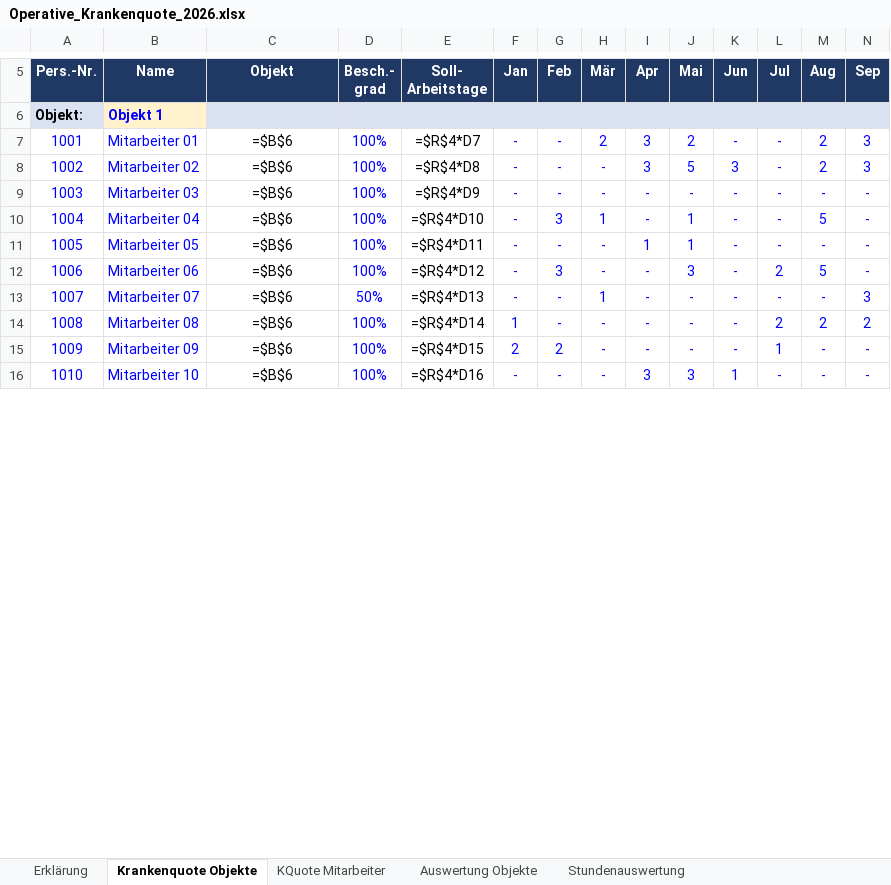
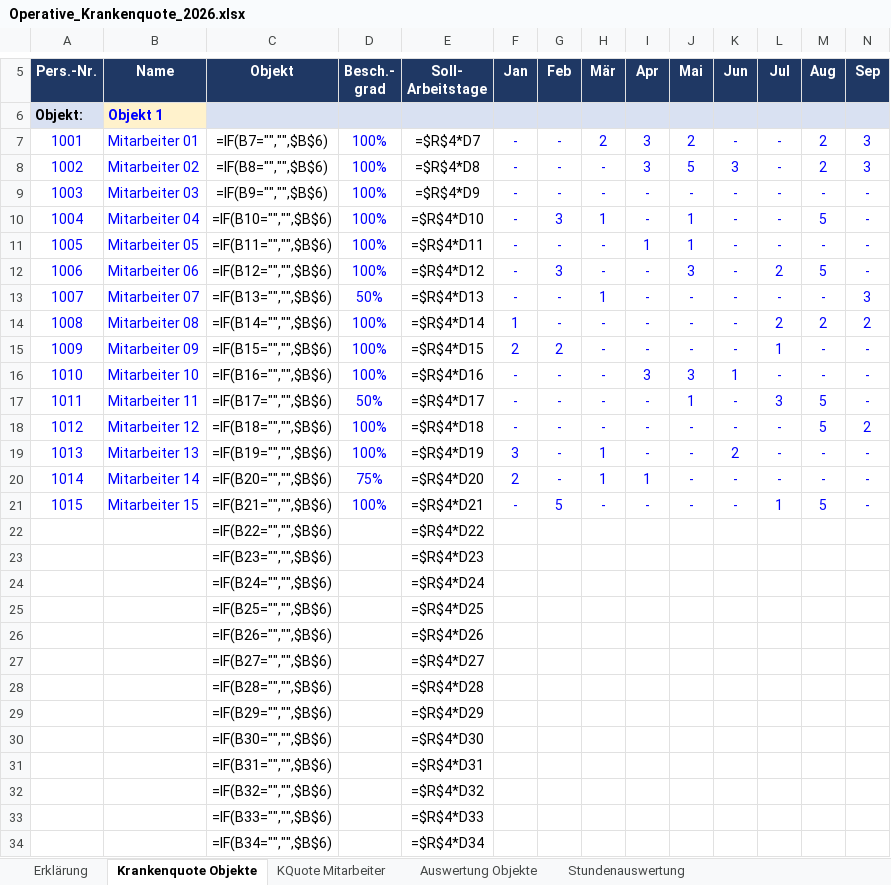
Before and after one commit to bloodvenomark/agency-agents, an Excel workbook: dokumente/Operative_Krankenquote_2026.xlsx, sheet Krankenquote Objekte, drawn as a sheet; only a part is shown, gaps mark what is left out; values as stored, in another font and other column widths than the file's, no borders; formulas without a stored value are shown as written; rows hold the shown columns only; the diff covers the shown part only; the diff names each change by its address in the sheet, - before the commit and + after, or states it on an @@ line.

```diff
--- a/dokumente/Operative_Krankenquote_2026.xlsx (sheet Krankenquote Objekte)
+++ b/dokumente/Operative_Krankenquote_2026.xlsx (sheet Krankenquote Objekte)
-C7: =$B$6
+C7: =IF(B7="","",$B$6)
-C8: =$B$6
+C8: =IF(B8="","",$B$6)
-C9: =$B$6
+C9: =IF(B9="","",$B$6)
-C10: =$B$6
+C10: =IF(B10="","",$B$6)
-C11: =$B$6
+C11: =IF(B11="","",$B$6)
-C12: =$B$6
+C12: =IF(B12="","",$B$6)
-C13: =$B$6
+C13: =IF(B13="","",$B$6)
-C14: =$B$6
+C14: =IF(B14="","",$B$6)
-C15: =$B$6
+C15: =IF(B15="","",$B$6)
-C16: =$B$6
+C16: =IF(B16="","",$B$6)
+row 17: 1011 | Mitarbeiter 11 | =IF(B17="","",$B$6) | 50% | =$R$4*D17 | - | - | - | - | 1 | - | 3 | 5 | -
+row 18: 1012 | Mitarbeiter 12 | =IF(B18="","",$B$6) | 100% | =$R$4*D18 | - | - | - | - | - | - | - | 5 | 2
+row 19: 1013 | Mitarbeiter 13 | =IF(B19="","",$B$6) | 100% | =$R$4*D19 | 3 | - | 1 | - | - | 2 | - | - | -
+row 20: 1014 | Mitarbeiter 14 | =IF(B20="","",$B$6) | 75% | =$R$4*D20 | 2 | - | 1 | 1 | - | - | - | - | -
+row 21: 1015 | Mitarbeiter 15 | =IF(B21="","",$B$6) | 100% | =$R$4*D21 | - | 5 | - | - | - | - | 1 | 5 | -
+row 22:  |  | =IF(B22="","",$B$6) |  | =$R$4*D22
+row 23:  |  | =IF(B23="","",$B$6) |  | =$R$4*D23
+row 24:  |  | =IF(B24="","",$B$6) |  | =$R$4*D24
+row 25:  |  | =IF(B25="","",$B$6) |  | =$R$4*D25
+row 26:  |  | =IF(B26="","",$B$6) |  | =$R$4*D26
+row 27:  |  | =IF(B27="","",$B$6) |  | =$R$4*D27
+row 28:  |  | =IF(B28="","",$B$6) |  | =$R$4*D28
+row 29:  |  | =IF(B29="","",$B$6) |  | =$R$4*D29
+row 30:  |  | =IF(B30="","",$B$6) |  | =$R$4*D30
+row 31:  |  | =IF(B31="","",$B$6) |  | =$R$4*D31
+row 32:  |  | =IF(B32="","",$B$6) |  | =$R$4*D32
+row 33:  |  | =IF(B33="","",$B$6) |  | =$R$4*D33
+row 34:  |  | =IF(B34="","",$B$6) |  | =$R$4*D34
```
Also changed, not shown: 69 added rows, 7 removed rows and 126 edited cells elsewhere in this sheet, sheet Stundenauswertung, sheet KQuote Mitarbeiter, sheet Auswertung Objekte, sheet Erklärung, charts or pictures.
